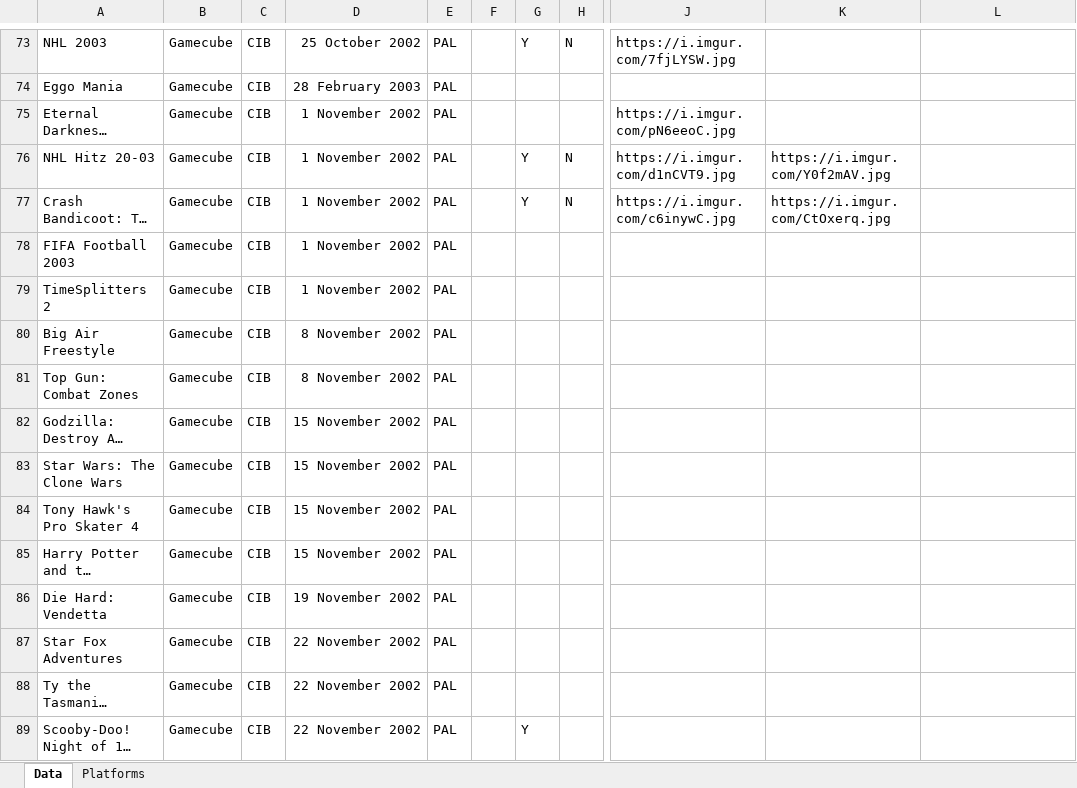
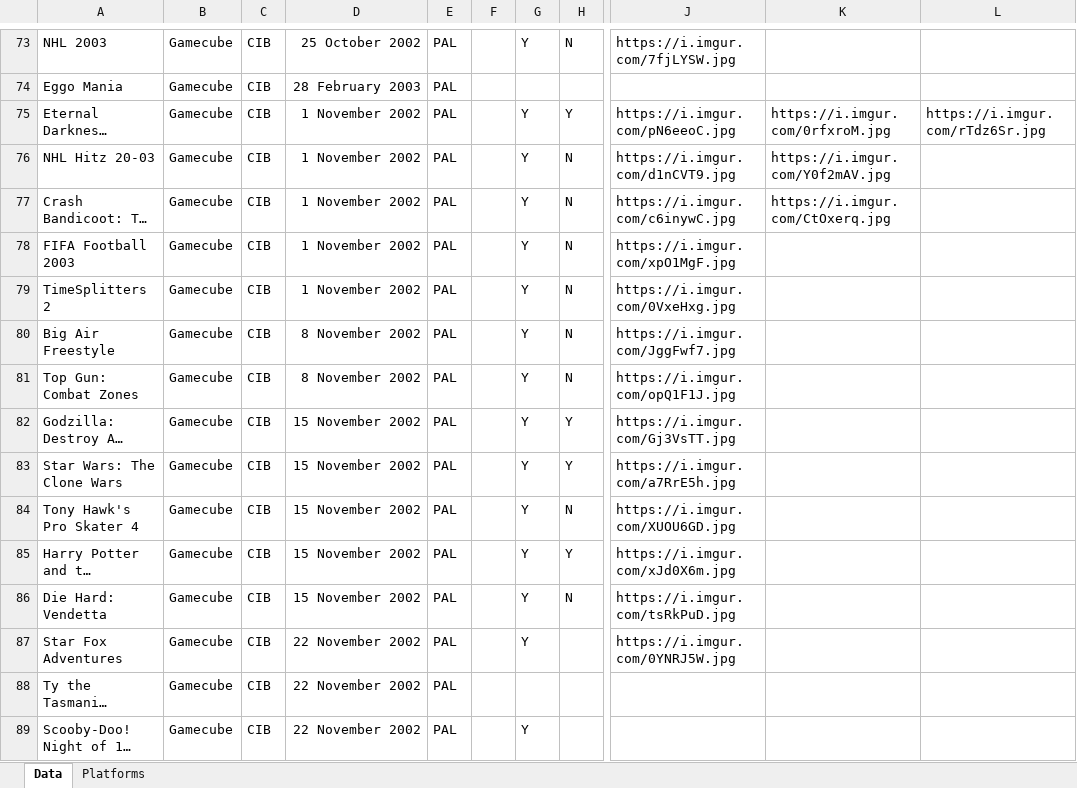
Before and after one commit to ikk5/ikk5.github.io, an Excel workbook: collection.xlsx, sheet Data, drawn as a sheet; only a part is shown, gaps mark what is left out; long unchanged cells end in …; values as stored, in another font and other column widths than the file's, no borders; the diff covers the shown part only; the diff names each change by its address in the sheet, - before the commit and + after, or states it on an @@ line.

```diff
--- a/collection.xlsx (sheet Data)
+++ b/collection.xlsx (sheet Data)
-G75: (empty)
+G75: Y
-H75: (empty)
+H75: Y
-K75: (empty)
+K75: https://i.imgur.com/0rfxroM.jpg
-L75: (empty)
+L75: https://i.imgur.com/rTdz6Sr.jpg
-G78:G87: (empty)
+G78:G87: Y
-H78:H81: (empty)
+H78:H81: N
-J78: (empty)
+J78: https://i.imgur.com/xpO1MgF.jpg
-J79: (empty)
+J79: https://i.imgur.com/0VxeHxg.jpg
-J80: (empty)
+J80: https://i.imgur.com/JggFwf7.jpg
-J81: (empty)
+J81: https://i.imgur.com/opQ1F1J.jpg
-H82:H83: (empty)
+H82:H83: Y
-J82: (empty)
+J82: https://i.imgur.com/Gj3VsTT.jpg
-J83: (empty)
+J83: https://i.imgur.com/a7RrE5h.jpg
-H84: (empty)
+H84: N
-J84: (empty)
+J84: https://i.imgur.com/XUOU6GD.jpg
-H85: (empty)
+H85: Y
-J85: (empty)
+J85: https://i.imgur.com/xJd0X6m.jpg
-D86: 19 November 2002
+D86: 15 November 2002
-H86: (empty)
+H86: N
-J86: (empty)
+J86: https://i.imgur.com/tsRkPuD.jpg
-J87: (empty)
+J87: https://i.imgur.com/0YNRJ5W.jpg
```
Also changed, not shown: 18 added rows and 3 edited cells elsewhere in this sheet, 31 other files.
